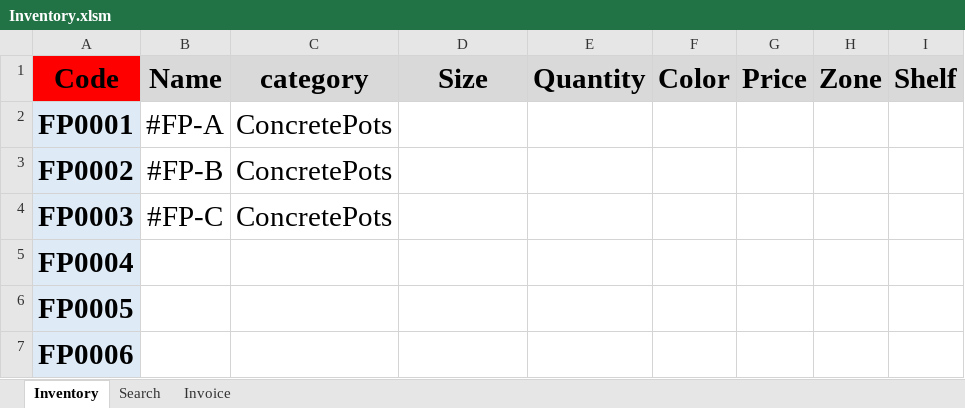
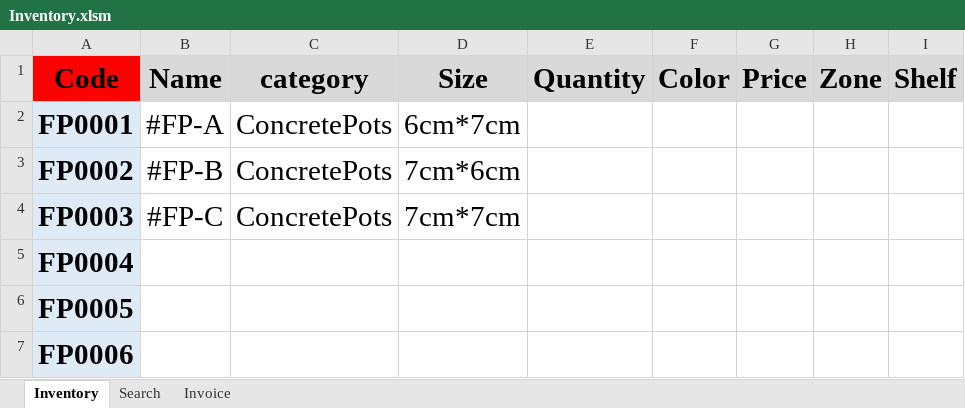
Before and after one commit to FlowerSystem-lb/inventorysystem, an Excel workbook: Inventory.xlsm, sheet Inventory, drawn as a sheet; only a part is shown; values as stored, in another font and other column widths than the file's, no borders; charts and pictures not drawn; the diff names each change by its address in the sheet, - before the commit and + after, or states it on an @@ line.

Commit message:
update

```diff
--- a/Inventory.xlsm (sheet Inventory)
+++ b/Inventory.xlsm (sheet Inventory)
-D2 (Size): (empty)
+D2 (Size): 6cm*7cm
-D3 (Size): (empty)
+D3 (Size): 7cm*6cm
-D4 (Size): (empty)
+D4 (Size): 7cm*7cm
```
Also changed, not shown: sheet Invoice.
